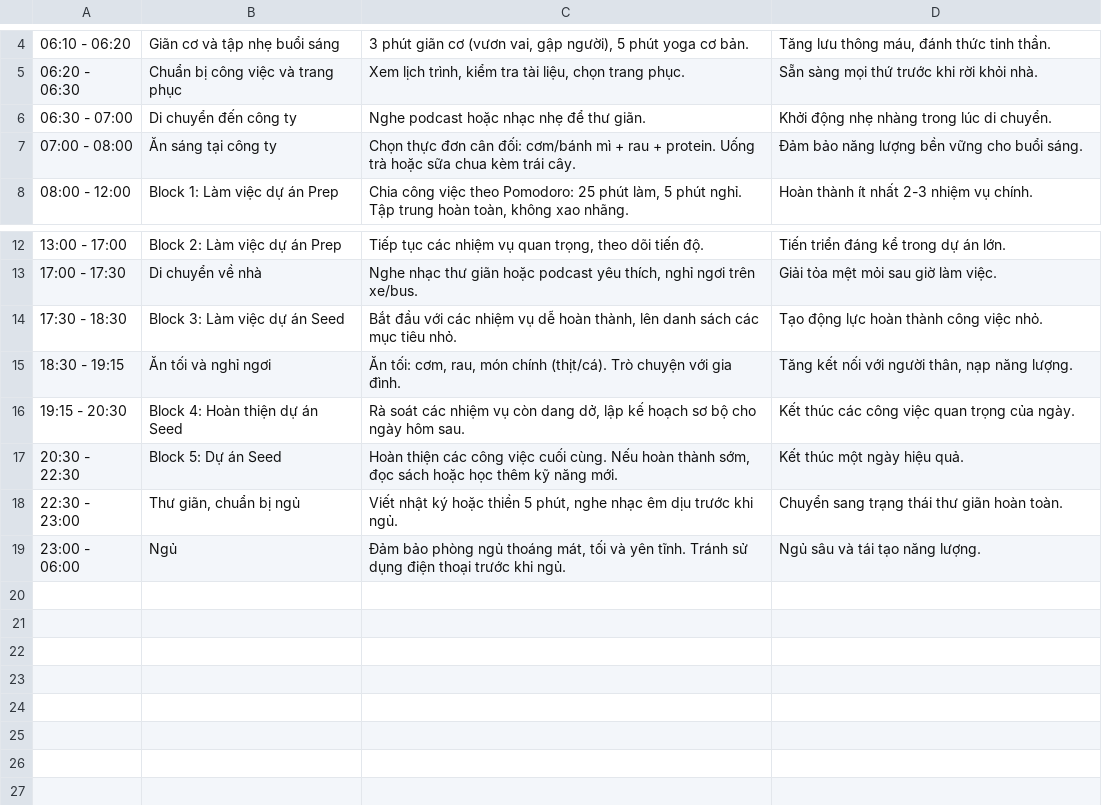
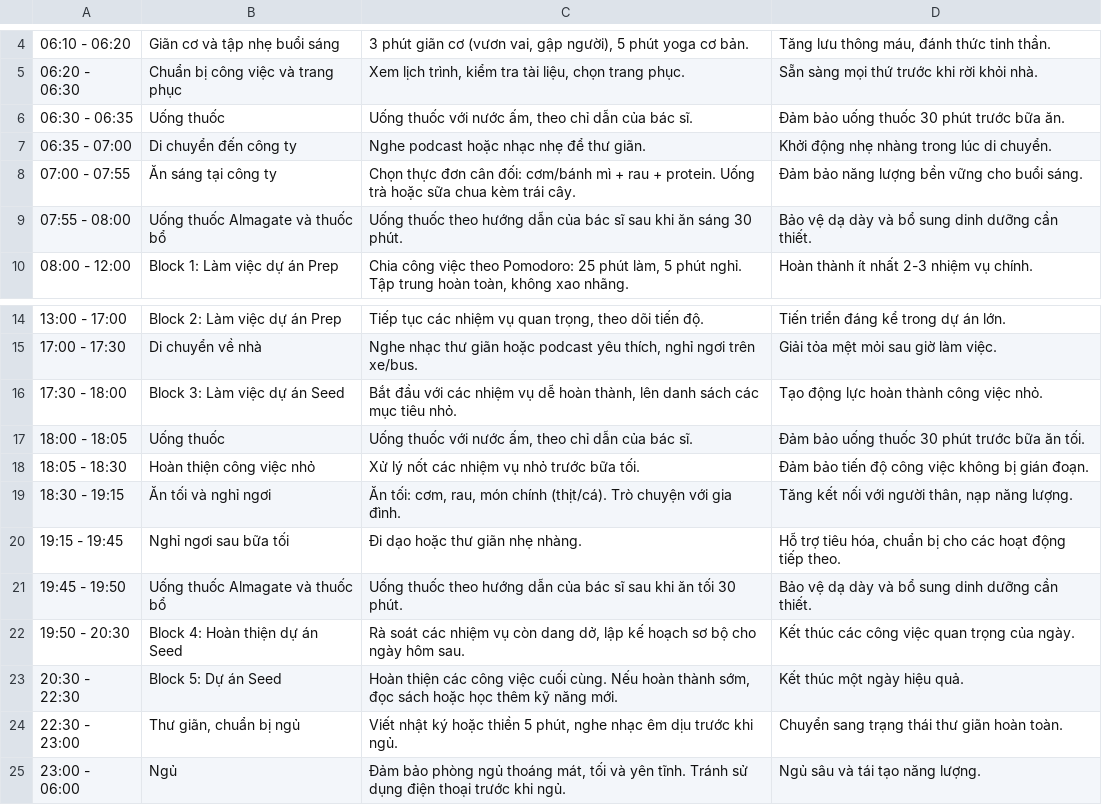
Before and after one commit to qtvhao/qtvhao, a CSV file: bang-lich-trinh.csv, drawn as a sheet; only a part is shown, gaps mark what is left out.

Commit message:
Update bang-lich-trinh.csv

```diff
--- a/bang-lich-trinh.csv
+++ b/bang-lich-trinh.csv
@@ -5,4 +5,6 @@
 "06:20 - 06:30","Chuẩn bị công việc và trang phục","Xem lịch trình, kiểm tra tài liệu, chọn trang phục.","Sẵn sàng mọi thứ trước khi rời khỏi nhà."
-"06:30 - 07:00","Di chuyển đến công ty","Nghe podcast hoặc nhạc nhẹ để thư giãn.","Khởi động nhẹ nhàng trong lúc di chuyển."
-"07:00 - 08:00","Ăn sáng tại công ty","Chọn thực đơn cân đối: cơm/bánh mì + rau + protein. Uống trà hoặc sữa chua kèm trái cây.","Đảm bảo năng lượng bền vững cho buổi sáng."
+"06:30 - 06:35","Uống thuốc","Uống thuốc với nước ấm, theo chỉ dẫn của bác sĩ.","Đảm bảo uống thuốc 30 phút trước bữa ăn."
+"06:35 - 07:00","Di chuyển đến công ty","Nghe podcast hoặc nhạc nhẹ để thư giãn.","Khởi động nhẹ nhàng trong lúc di chuyển."
+"07:00 - 07:55","Ăn sáng tại công ty","Chọn thực đơn cân đối: cơm/bánh mì + rau + protein. Uống trà hoặc sữa chua kèm trái cây.","Đảm bảo năng lượng bền vững cho buổi sáng."
+"07:55 - 08:00","Uống thuốc Almagate và thuốc bổ","Uống thuốc theo hướng dẫn của bác sĩ sau khi ăn sáng 30 phút.","Bảo vệ dạ dày và bổ sung dinh dưỡng cần thiết."
 "08:00 - 12:00","Block 1: Làm việc dự án Prep","Chia công việc theo Pomodoro: 25 phút làm, 5 phút nghỉ. Tập trung hoàn toàn, không xao nhãng.","Hoàn thành ít nhất 2-3 nhiệm vụ chính."
@@ -13,5 +15,9 @@
 "17:00 - 17:30","Di chuyển về nhà","Nghe nhạc thư giãn hoặc podcast yêu thích, nghỉ ngơi trên xe/bus.","Giải tỏa mệt mỏi sau giờ làm việc."
-"17:30 - 18:30","Block 3: Làm việc dự án Seed","Bắt đầu với các nhiệm vụ dễ hoàn thành, lên danh sách các mục tiêu nhỏ.","Tạo động lực hoàn thành công việc nhỏ."
+"17:30 - 18:00","Block 3: Làm việc dự án Seed","Bắt đầu với các nhiệm vụ dễ hoàn thành, lên danh sách các mục tiêu nhỏ.","Tạo động lực hoàn thành công việc nhỏ."
+"18:00 - 18:05","Uống thuốc","Uống thuốc với nước ấm, theo chỉ dẫn của bác sĩ.","Đảm bảo uống thuốc 30 phút trước bữa ăn tối."
+"18:05 - 18:30","Hoàn thiện công việc nhỏ","Xử lý nốt các nhiệm vụ nhỏ trước bữa tối.","Đảm bảo tiến độ công việc không bị gián đoạn."
 "18:30 - 19:15","Ăn tối và nghỉ ngơi","Ăn tối: cơm, rau, món chính (thịt/cá). Trò chuyện với gia đình.","Tăng kết nối với người thân, nạp năng lượng."
-"19:15 - 20:30","Block 4: Hoàn thiện dự án Seed","Rà soát các nhiệm vụ còn dang dở, lập kế hoạch sơ bộ cho ngày hôm sau.","Kết thúc các công việc quan trọng của ngày."
+"19:15 - 19:45","Nghỉ ngơi sau bữa tối","Đi dạo hoặc thư giãn nhẹ nhàng.","Hỗ trợ tiêu hóa, chuẩn bị cho các hoạt động tiếp theo."
+"19:45 - 19:50","Uống thuốc Almagate và thuốc bổ","Uống thuốc theo hướng dẫn của bác sĩ sau khi ăn tối 30 phút.","Bảo vệ dạ dày và bổ sung dinh dưỡng cần thiết."
+"19:50 - 20:30","Block 4: Hoàn thiện dự án Seed","Rà soát các nhiệm vụ còn dang dở, lập kế hoạch sơ bộ cho ngày hôm sau.","Kết thúc các công việc quan trọng của ngày."
 "20:30 - 22:30","Block 5: Dự án Seed","Hoàn thiện các công việc cuối cùng. Nếu hoàn thành sớm, đọc sách hoặc học thêm kỹ năng mới.","Kết thúc một ngày hiệu quả."
```
